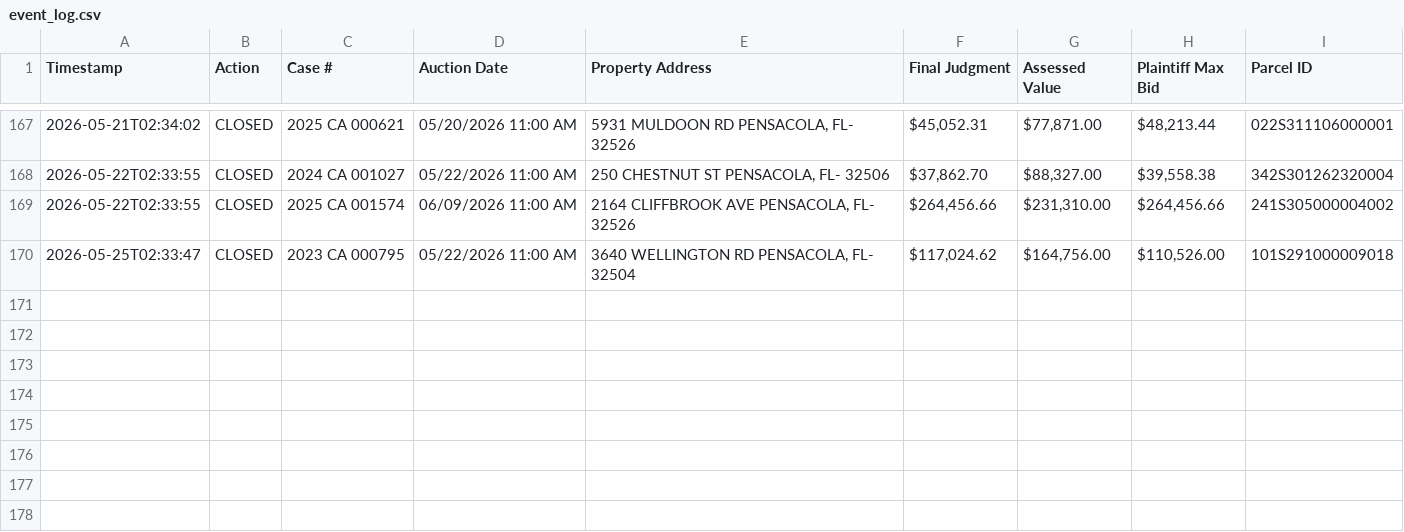
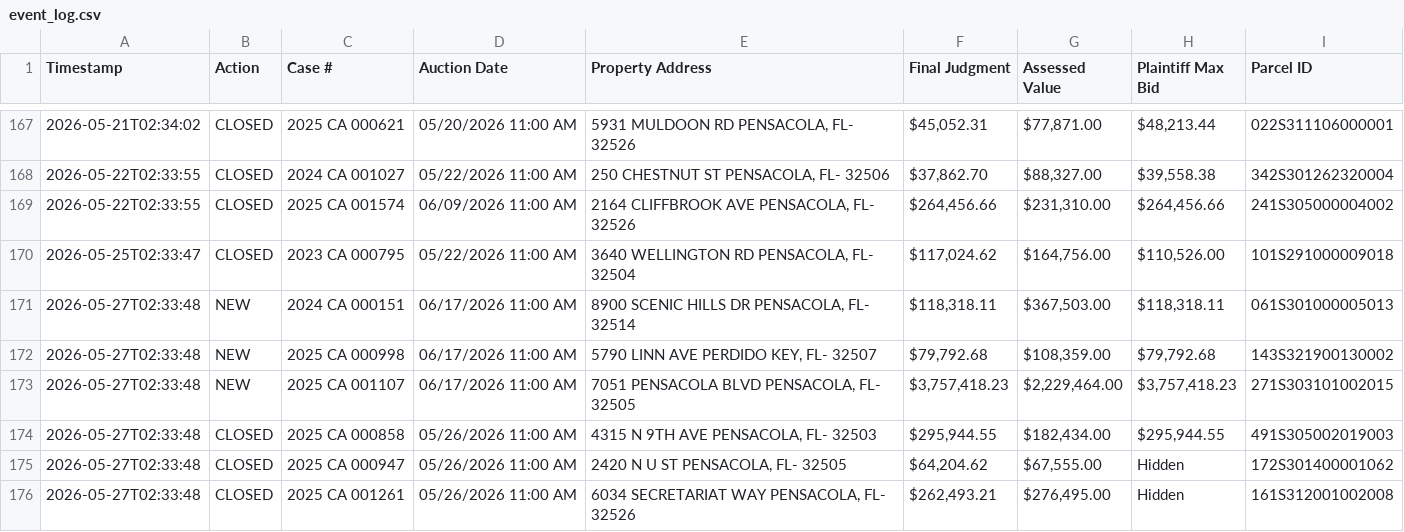
Before and after one commit to figlesias7/realforeclose-escambia, a CSV file: data/event_log.csv, drawn as a sheet; only a part is shown, gaps mark what is left out; the diff names each change by its address in the sheet, - before the commit and + after, or states it on an @@ line.

```diff
--- a/data/event_log.csv
+++ b/data/event_log.csv
+row 171: 2026-05-27T02:33:48 | NEW | 2024 CA 000151 | 06/17/2026 11:00 AM | 8900 SCENIC HILLS DR PENSACOLA, FL- 32514 | $118,318.11 | $367,503.00 | $118,318.11 | 061S301000005013
+row 172: 2026-05-27T02:33:48 | NEW | 2025 CA 000998 | 06/17/2026 11:00 AM | 5790 LINN AVE PERDIDO KEY, FL- 32507 | $79,792.68 | $108,359.00 | $79,792.68 | 143S321900130002
+row 173: 2026-05-27T02:33:48 | NEW | 2025 CA 001107 | 06/17/2026 11:00 AM | 7051 PENSACOLA BLVD PENSACOLA, FL- 32505 | $3,757,418.23 | $2,229,464.00 | $3,757,418.23 | 271S303101002015
+row 174: 2026-05-27T02:33:48 | CLOSED | 2025 CA 000858 | 05/26/2026 11:00 AM | 4315 N 9TH AVE PENSACOLA, FL- 32503 | $295,944.55 | $182,434.00 | $295,944.55 | 491S305002019003
+row 175: 2026-05-27T02:33:48 | CLOSED | 2025 CA 000947 | 05/26/2026 11:00 AM | 2420 N U ST PENSACOLA, FL- 32505 | $64,204.62 | $67,555.00 | Hidden | 172S301400001062
+row 176: 2026-05-27T02:33:48 | CLOSED | 2025 CA 001261 | 05/26/2026 11:00 AM | 6034 SECRETARIAT WAY PENSACOLA, FL- 32526 | $262,493.21 | $276,495.00 | Hidden | 161S312001002008
```
Also changed, not shown: data/all_seen.csv, 3 other files.
